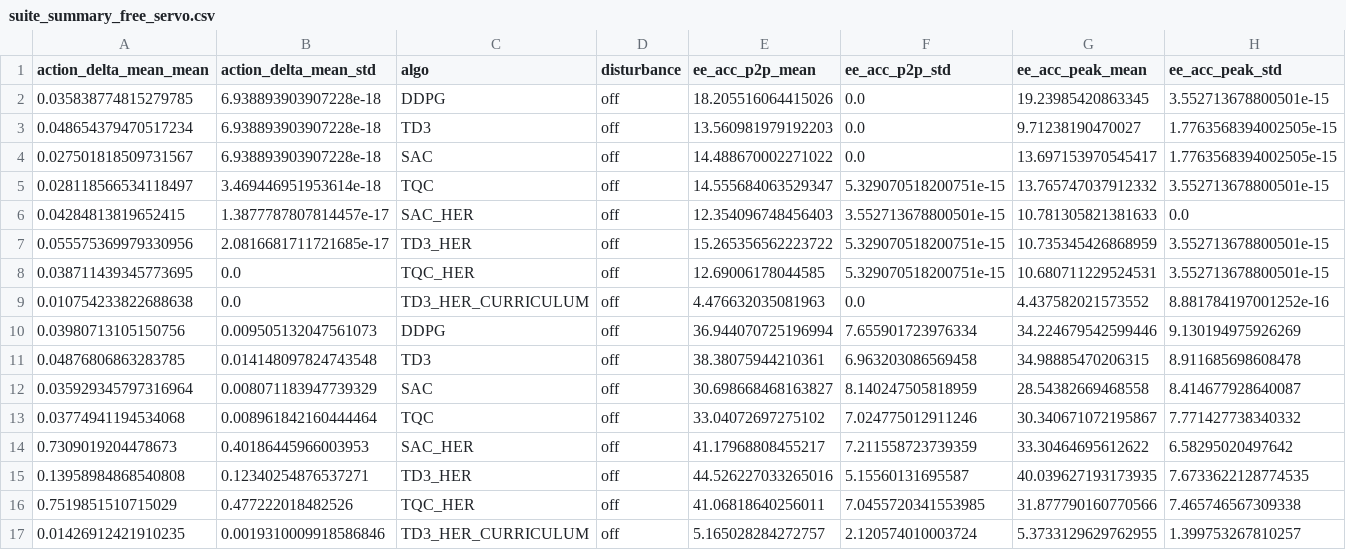
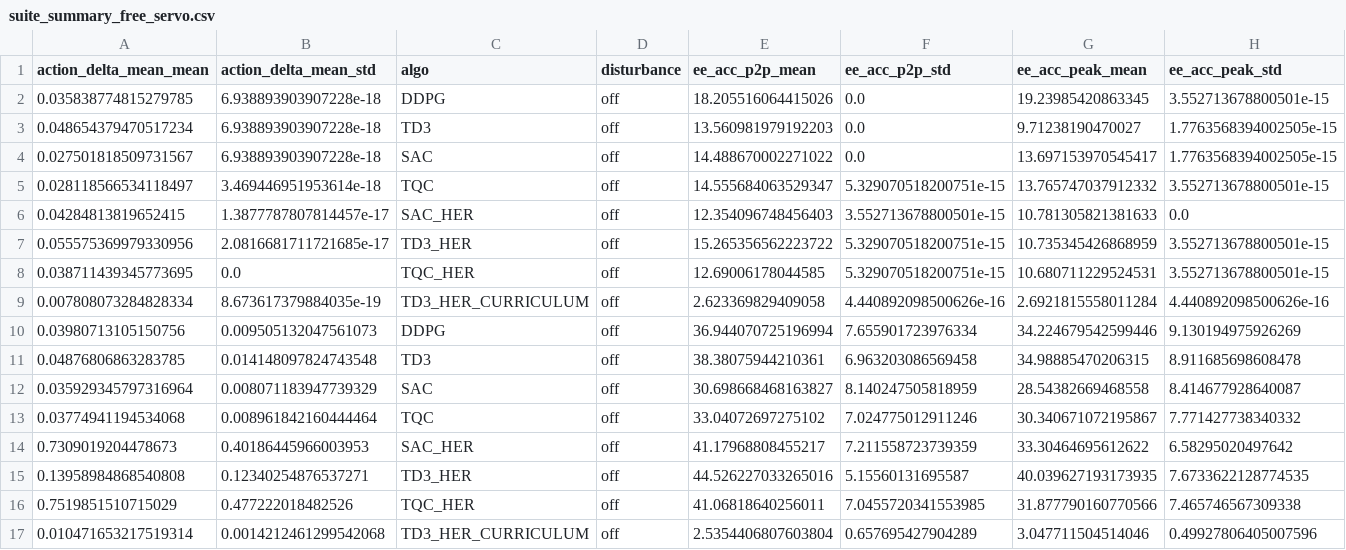
Before and after one commit to nusnjust-wangyisong/RL, a CSV file: runs/results/suite_summary_free_servo.csv, drawn as a sheet; only a part is shown; removed rows and columns are numbered as before the commit, all else as after; rows hold the shown columns only; the diff names each change by its address in the sheet, - before the commit and + after, or states it on an @@ line.

```diff
--- a/runs/results/suite_summary_free_servo.csv
+++ b/runs/results/suite_summary_free_servo.csv
-row 9: 0.010754233822688638 | 0.0 | TD3_HER_CURRICULUM | off | 4.476632035081963 | 0.0 | 4.437582021573552 | 8.881784197001252e-16
+row 9: 0.007808073284828334 | 8.673617379884035e-19 | TD3_HER_CURRICULUM | off | 2.623369829409058 | 4.440892098500626e-16 | 2.6921815558011284 | 4.440892098500626e-16
-row 17: 0.01426912421910235 | 0.0019310009918586846 | TD3_HER_CURRICULUM | off | 5.165028284272757 | 2.120574010003724 | 5.3733129629762955 | 1.399753267810257
+row 17: 0.010471653217519314 | 0.0014212461299542068 | TD3_HER_CURRICULUM | off | 2.5354406807603804 | 0.657695427904289 | 3.047711504514046 | 0.49927806405007596
```
Also changed, not shown: runs/results/ablation_report.csv, runs/results/advantage_report.csv, 11 other files.
